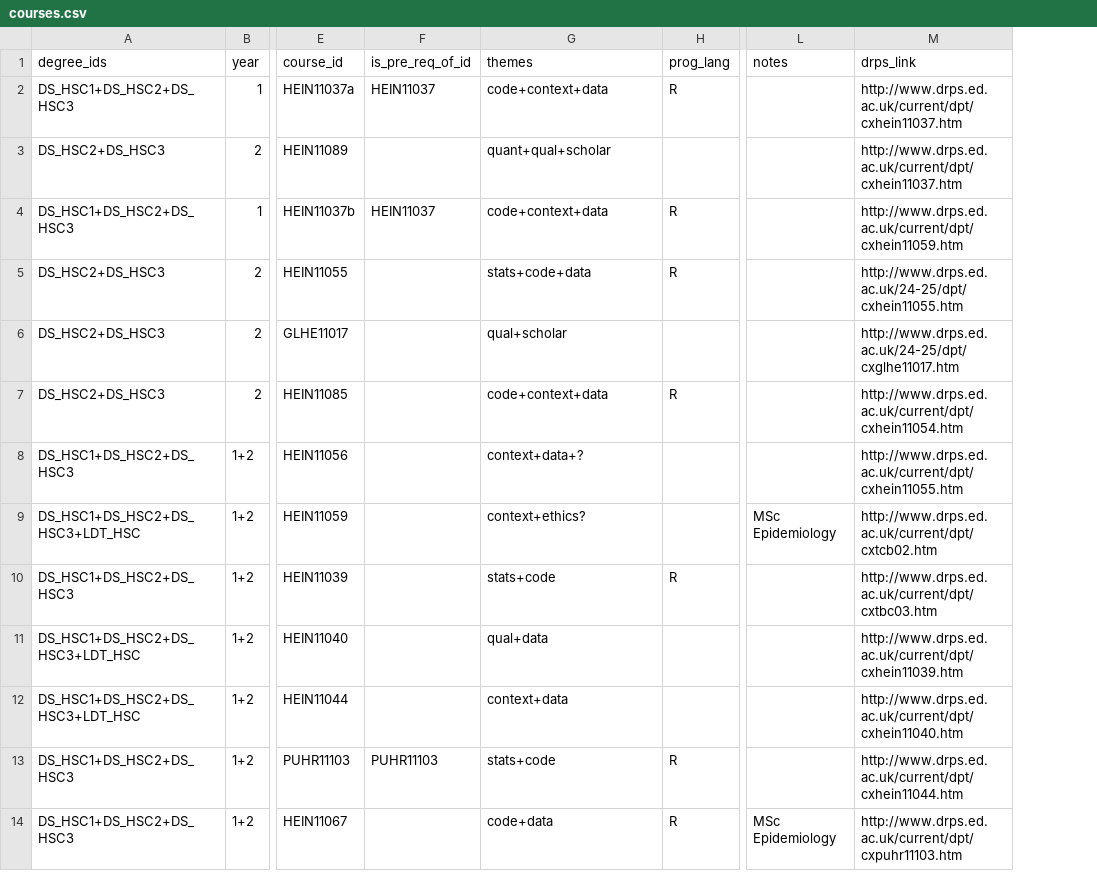
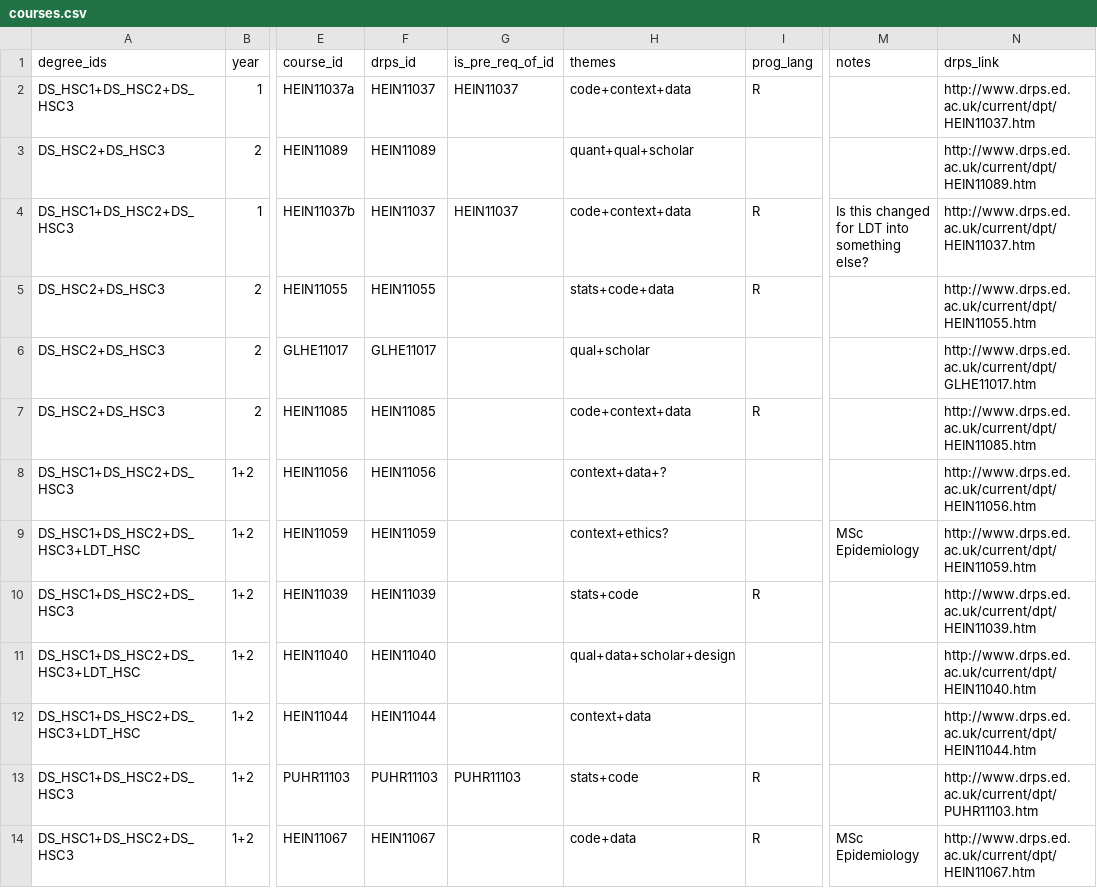
Before and after one commit to DDI-Talent/course-dashboard, a CSV file: data/courses.csv, drawn as a sheet; only a part is shown, gaps mark what is left out; addresses are those after the commit; the diff covers the shown part only; the diff names each change by its address in the sheet, - before the commit and + after, or states it on an @@ line.

Commit message:
copy link button, also new dsata for LDT

```diff
--- a/data/courses.csv
+++ b/data/courses.csv
+column F (drps_id), rows 2-14: HEIN11037 | HEIN11089 | HEIN11037 | HEIN11055 | GLHE11017 | HEIN11085 | HEIN11056 | HEIN11059 | HEIN11039 | HEIN11040 | HEIN11044 | PUHR11103 | HEIN11067
-N2 (drps_link): http://www.drps.ed.ac.uk/current/dpt/cxhein11037.htm
+N2 (drps_link): http://www.drps.ed.ac.uk/current/dpt/HEIN11037.htm
-N3 (drps_link): http://www.drps.ed.ac.uk/current/dpt/cxhein11037.htm
+N3 (drps_link): http://www.drps.ed.ac.uk/current/dpt/HEIN11089.htm
-M4 (notes): (empty)
+M4 (notes): Is this changed for LDT into something else?
-N4 (drps_link): http://www.drps.ed.ac.uk/current/dpt/cxhein11059.htm
+N4 (drps_link): http://www.drps.ed.ac.uk/current/dpt/HEIN11037.htm
-N5 (drps_link): http://www.drps.ed.ac.uk/24-25/dpt/cxhein11055.htm
+N5 (drps_link): http://www.drps.ed.ac.uk/current/dpt/HEIN11055.htm
-N6 (drps_link): http://www.drps.ed.ac.uk/24-25/dpt/cxglhe11017.htm
+N6 (drps_link): http://www.drps.ed.ac.uk/current/dpt/GLHE11017.htm
-N7 (drps_link): http://www.drps.ed.ac.uk/current/dpt/cxhein11054.htm
+N7 (drps_link): http://www.drps.ed.ac.uk/current/dpt/HEIN11085.htm
-N8 (drps_link): http://www.drps.ed.ac.uk/current/dpt/cxhein11055.htm
+N8 (drps_link): http://www.drps.ed.ac.uk/current/dpt/HEIN11056.htm
-N9 (drps_link): http://www.drps.ed.ac.uk/current/dpt/cxtcb02.htm
+N9 (drps_link): http://www.drps.ed.ac.uk/current/dpt/HEIN11059.htm
-N10 (drps_link): http://www.drps.ed.ac.uk/current/dpt/cxtbc03.htm
+N10 (drps_link): http://www.drps.ed.ac.uk/current/dpt/HEIN11039.htm
-H11 (themes): qual+data
+H11 (themes): qual+data+scholar+design
-N11 (drps_link): http://www.drps.ed.ac.uk/current/dpt/cxhein11039.htm
+N11 (drps_link): http://www.drps.ed.ac.uk/current/dpt/HEIN11040.htm
-N12 (drps_link): http://www.drps.ed.ac.uk/current/dpt/cxhein11040.htm
+N12 (drps_link): http://www.drps.ed.ac.uk/current/dpt/HEIN11044.htm
-N13 (drps_link): http://www.drps.ed.ac.uk/current/dpt/cxhein11044.htm
+N13 (drps_link): http://www.drps.ed.ac.uk/current/dpt/PUHR11103.htm
-N14 (drps_link): http://www.drps.ed.ac.uk/current/dpt/cxpuhr11103.htm
+N14 (drps_link): http://www.drps.ed.ac.uk/current/dpt/HEIN11067.htm
```
Also changed, not shown: 10 added rows, 1 removed row and 34 edited cells elsewhere in this file, data/personas.csv, 3 other files.
